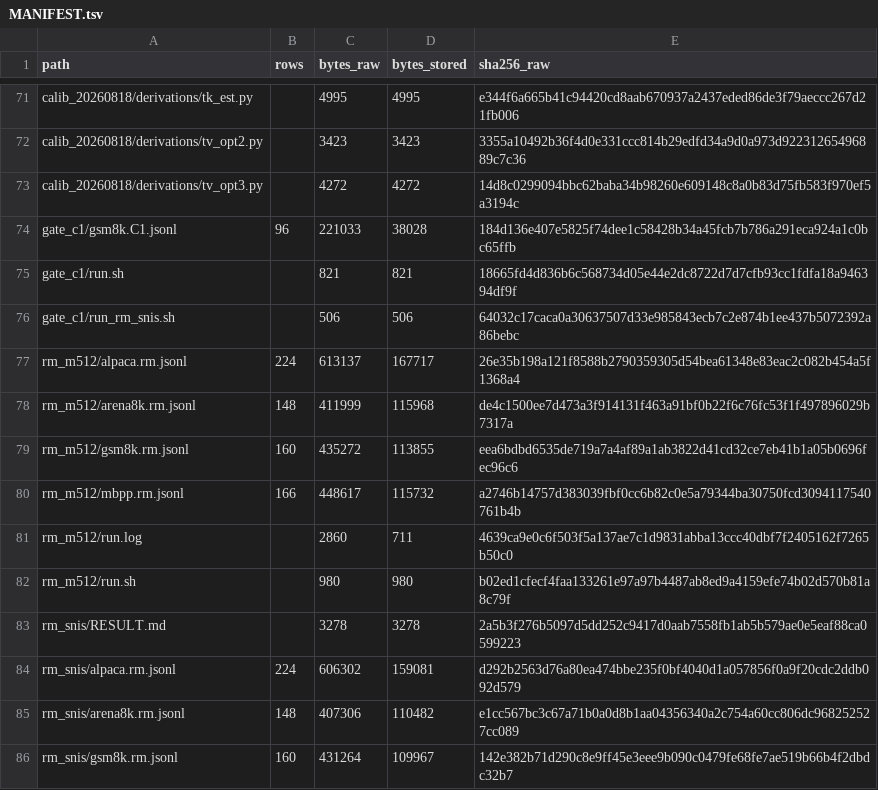
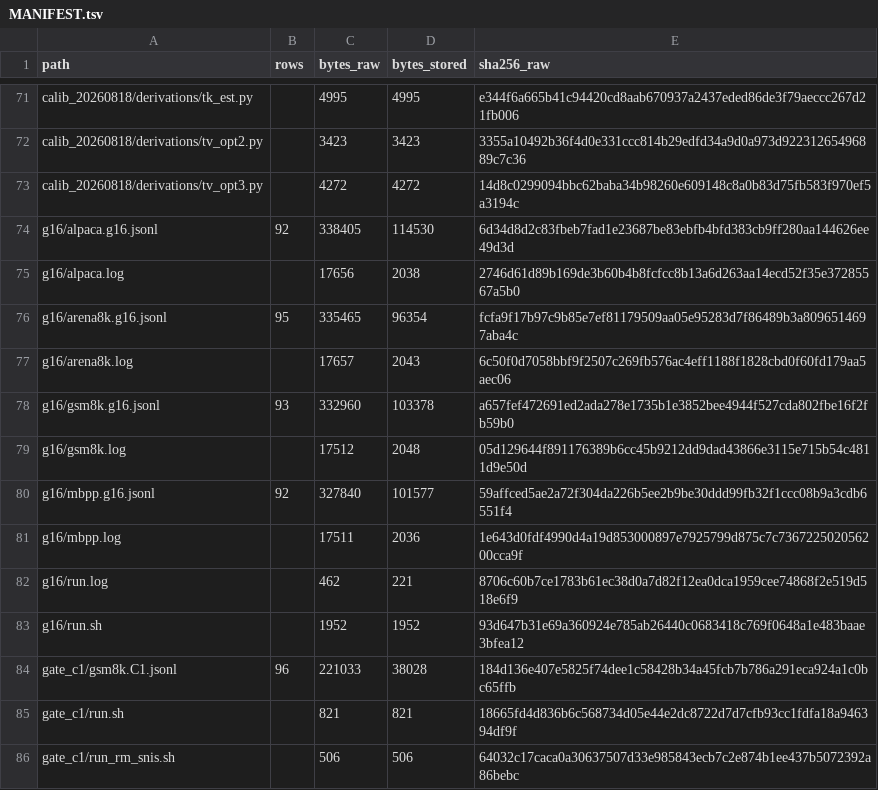
Before and after one commit to tie-pilot-qxw/specfloor, a TSV file: measurements/MANIFEST.tsv, drawn as a sheet; only a part is shown, gaps mark what is left out; the shorter side is filled out with more unchanged rows.

```diff
--- a/measurements/MANIFEST.tsv
+++ b/measurements/MANIFEST.tsv
@@ -73,2 +73,12 @@ calib_20260818/derivations/tv_opt2.py		3423	3423	3355a10492b36f4d0e331ccc814b29e
 calib_20260818/derivations/tv_opt3.py		4272	4272	14d8c0299094bbc62baba34b98260e609148c8a0b83d75fb583f970ef5a3194c
+g16/alpaca.g16.jsonl	92	338405	114530	6d34d8d2c83fbeb7fad1e23687be83ebfb4bfd383cb9ff280aa144626ee49d3d
+g16/alpaca.log		17656	2038	2746d61d89b169de3b60b4b8fcfcc8b13a6d263aa14ecd52f35e37285567a5b0
+g16/arena8k.g16.jsonl	95	335465	96354	fcfa9f17b97c9b85e7ef81179509aa05e95283d7f86489b3a8096514697aba4c
+g16/arena8k.log		17657	2043	6c50f0d7058bbf9f2507c269fb576ac4eff1188f1828cbd0f60fd179aa5aec06
+g16/gsm8k.g16.jsonl	93	332960	103378	a657fef472691ed2ada278e1735b1e3852bee4944f527cda802fbe16f2fb59b0
+g16/gsm8k.log		17512	2048	05d129644f891176389b6cc45b9212dd9dad43866e3115e715b54c4811d9e50d
+g16/mbpp.g16.jsonl	92	327840	101577	59affced5ae2a72f304da226b5ee2b9be30ddd99fb32f1ccc08b9a3cdb6551f4
+g16/mbpp.log		17511	2036	1e643d0fdf4990d4a19d853000897e7925799d875c7c736722502056200cca9f
+g16/run.log		462	221	8706c60b7ce1783b61ec38d0a7d82f12ea0dca1959cee74868f2e519d518e6f9
+g16/run.sh		1952	1952	93d647b31e69a360924e785ab26440c0683418c769f0648a1e483baae3bfea12
 gate_c1/gsm8k.C1.jsonl	96	221033	38028	184d136e407e5825f74dee1c58428b34a45fcb7b786a291eca924a1c0bc65ffb
```
Also changed, not shown: 12 other files.
